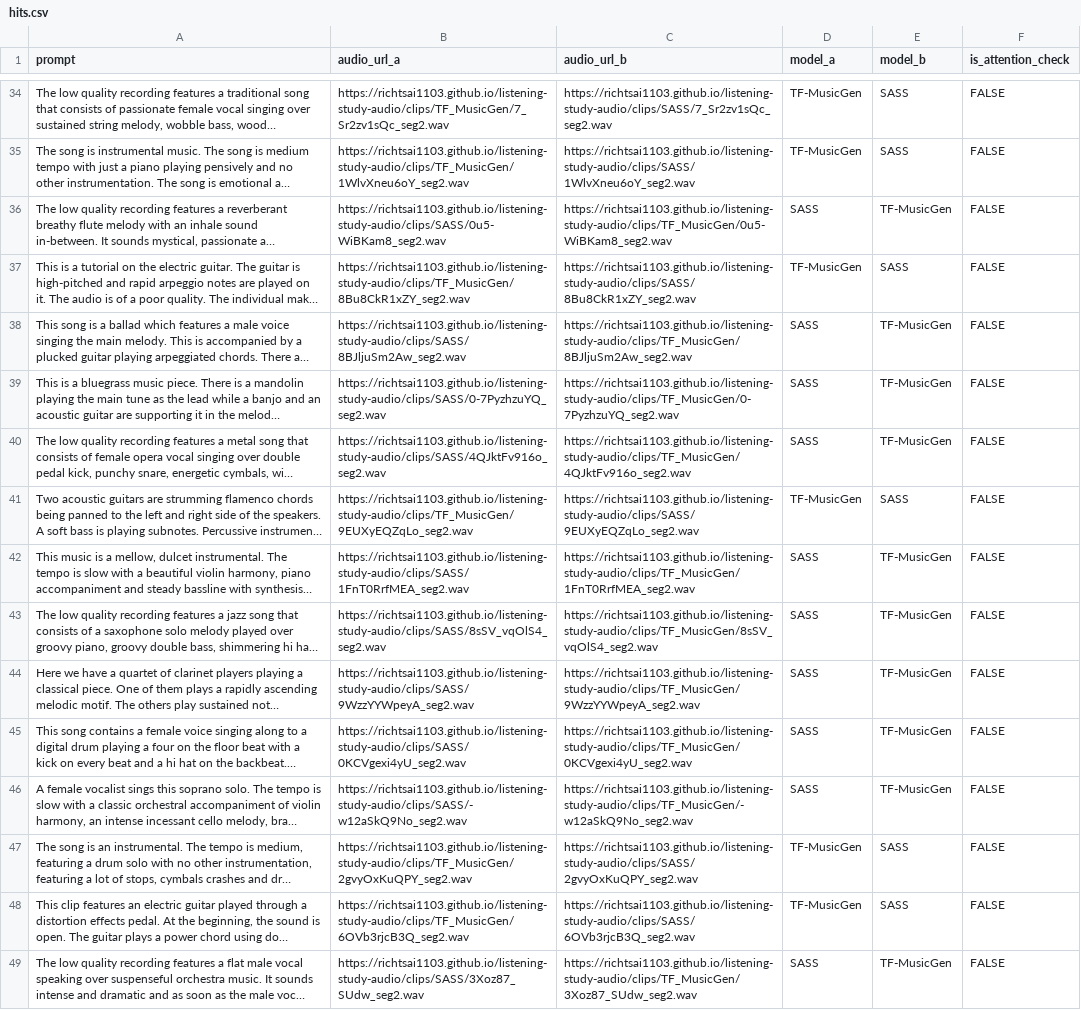
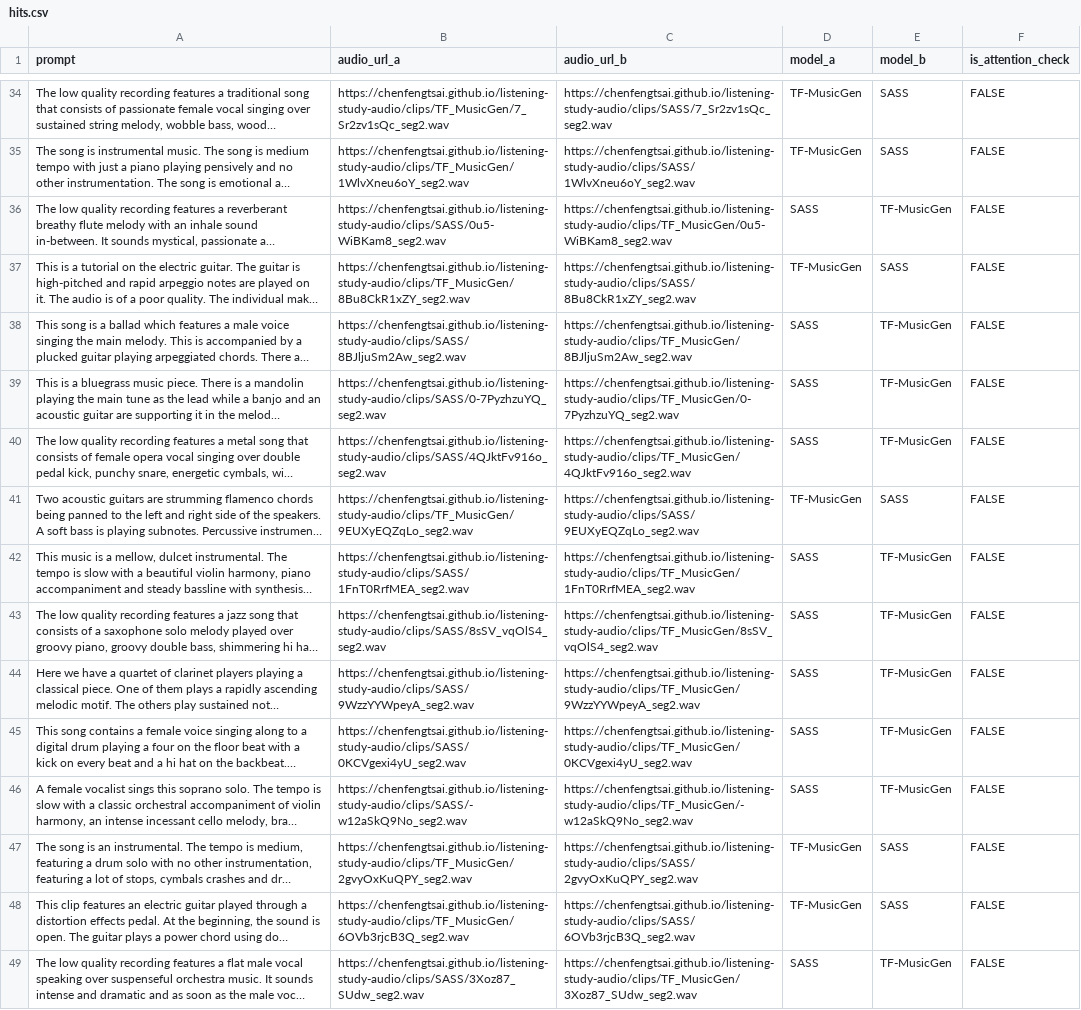
Before and after one commit to ChenFengTsai/listening-study-audio, a CSV file: outputs/hits.csv, drawn as a sheet; only a part is shown, gaps mark what is left out; long unchanged cells end in …; the diff covers the shown part only; the diff names each change by its address in the sheet, - before the commit and + after, or states it on an @@ line.

Commit message:
Update links and add audio files

```diff
--- a/outputs/hits.csv
+++ b/outputs/hits.csv
-B34 (audio_url_a): https://richtsai1103.github.io/listening-study-audio/clips/TF_MusicGen/7_Sr2zv1sQc_seg2.wav
+B34 (audio_url_a): https://chenfengtsai.github.io/listening-study-audio/clips/TF_MusicGen/7_Sr2zv1sQc_seg2.wav
-C34 (audio_url_b): https://richtsai1103.github.io/listening-study-audio/clips/SASS/7_Sr2zv1sQc_seg2.wav
+C34 (audio_url_b): https://chenfengtsai.github.io/listening-study-audio/clips/SASS/7_Sr2zv1sQc_seg2.wav
-B35 (audio_url_a): https://richtsai1103.github.io/listening-study-audio/clips/TF_MusicGen/1WlvXneu6oY_seg2.wav
+B35 (audio_url_a): https://chenfengtsai.github.io/listening-study-audio/clips/TF_MusicGen/1WlvXneu6oY_seg2.wav
-C35 (audio_url_b): https://richtsai1103.github.io/listening-study-audio/clips/SASS/1WlvXneu6oY_seg2.wav
+C35 (audio_url_b): https://chenfengtsai.github.io/listening-study-audio/clips/SASS/1WlvXneu6oY_seg2.wav
-B36 (audio_url_a): https://richtsai1103.github.io/listening-study-audio/clips/SASS/0u5-WiBKam8_seg2.wav
+B36 (audio_url_a): https://chenfengtsai.github.io/listening-study-audio/clips/SASS/0u5-WiBKam8_seg2.wav
-C36 (audio_url_b): https://richtsai1103.github.io/listening-study-audio/clips/TF_MusicGen/0u5-WiBKam8_seg2.wav
+C36 (audio_url_b): https://chenfengtsai.github.io/listening-study-audio/clips/TF_MusicGen/0u5-WiBKam8_seg2.wav
-B37 (audio_url_a): https://richtsai1103.github.io/listening-study-audio/clips/TF_MusicGen/8Bu8CkR1xZY_seg2.wav
+B37 (audio_url_a): https://chenfengtsai.github.io/listening-study-audio/clips/TF_MusicGen/8Bu8CkR1xZY_seg2.wav
-C37 (audio_url_b): https://richtsai1103.github.io/listening-study-audio/clips/SASS/8Bu8CkR1xZY_seg2.wav
+C37 (audio_url_b): https://chenfengtsai.github.io/listening-study-audio/clips/SASS/8Bu8CkR1xZY_seg2.wav
-B38 (audio_url_a): https://richtsai1103.github.io/listening-study-audio/clips/SASS/8BJljuSm2Aw_seg2.wav
+B38 (audio_url_a): https://chenfengtsai.github.io/listening-study-audio/clips/SASS/8BJljuSm2Aw_seg2.wav
-C38 (audio_url_b): https://richtsai1103.github.io/listening-study-audio/clips/TF_MusicGen/8BJljuSm2Aw_seg2.wav
+C38 (audio_url_b): https://chenfengtsai.github.io/listening-study-audio/clips/TF_MusicGen/8BJljuSm2Aw_seg2.wav
-B39 (audio_url_a): https://richtsai1103.github.io/listening-study-audio/clips/SASS/0-7PyzhzuYQ_seg2.wav
+B39 (audio_url_a): https://chenfengtsai.github.io/listening-study-audio/clips/SASS/0-7PyzhzuYQ_seg2.wav
-C39 (audio_url_b): https://richtsai1103.github.io/listening-study-audio/clips/TF_MusicGen/0-7PyzhzuYQ_seg2.wav
+C39 (audio_url_b): https://chenfengtsai.github.io/listening-study-audio/clips/TF_MusicGen/0-7PyzhzuYQ_seg2.wav
-B40 (audio_url_a): https://richtsai1103.github.io/listening-study-audio/clips/SASS/4QJktFv916o_seg2.wav
+B40 (audio_url_a): https://chenfengtsai.github.io/listening-study-audio/clips/SASS/4QJktFv916o_seg2.wav
-C40 (audio_url_b): https://richtsai1103.github.io/listening-study-audio/clips/TF_MusicGen/4QJktFv916o_seg2.wav
+C40 (audio_url_b): https://chenfengtsai.github.io/listening-study-audio/clips/TF_MusicGen/4QJktFv916o_seg2.wav
-B41 (audio_url_a): https://richtsai1103.github.io/listening-study-audio/clips/TF_MusicGen/9EUXyEQZqLo_seg2.wav
+B41 (audio_url_a): https://chenfengtsai.github.io/listening-study-audio/clips/TF_MusicGen/9EUXyEQZqLo_seg2.wav
-C41 (audio_url_b): https://richtsai1103.github.io/listening-study-audio/clips/SASS/9EUXyEQZqLo_seg2.wav
+C41 (audio_url_b): https://chenfengtsai.github.io/listening-study-audio/clips/SASS/9EUXyEQZqLo_seg2.wav
-B42 (audio_url_a): https://richtsai1103.github.io/listening-study-audio/clips/SASS/1FnT0RrfMEA_seg2.wav
+B42 (audio_url_a): https://chenfengtsai.github.io/listening-study-audio/clips/SASS/1FnT0RrfMEA_seg2.wav
-C42 (audio_url_b): https://richtsai1103.github.io/listening-study-audio/clips/TF_MusicGen/1FnT0RrfMEA_seg2.wav
+C42 (audio_url_b): https://chenfengtsai.github.io/listening-study-audio/clips/TF_MusicGen/1FnT0RrfMEA_seg2.wav
-B43 (audio_url_a): https://richtsai1103.github.io/listening-study-audio/clips/SASS/8sSV_vqOlS4_seg2.wav
+B43 (audio_url_a): https://chenfengtsai.github.io/listening-study-audio/clips/SASS/8sSV_vqOlS4_seg2.wav
-C43 (audio_url_b): https://richtsai1103.github.io/listening-study-audio/clips/TF_MusicGen/8sSV_vqOlS4_seg2.wav
+C43 (audio_url_b): https://chenfengtsai.github.io/listening-study-audio/clips/TF_MusicGen/8sSV_vqOlS4_seg2.wav
-B44 (audio_url_a): https://richtsai1103.github.io/listening-study-audio/clips/SASS/9WzzYYWpeyA_seg2.wav
+B44 (audio_url_a): https://chenfengtsai.github.io/listening-study-audio/clips/SASS/9WzzYYWpeyA_seg2.wav
-C44 (audio_url_b): https://richtsai1103.github.io/listening-study-audio/clips/TF_MusicGen/9WzzYYWpeyA_seg2.wav
+C44 (audio_url_b): https://chenfengtsai.github.io/listening-study-audio/clips/TF_MusicGen/9WzzYYWpeyA_seg2.wav
-B45 (audio_url_a): https://richtsai1103.github.io/listening-study-audio/clips/SASS/0KCVgexi4yU_seg2.wav
+B45 (audio_url_a): https://chenfengtsai.github.io/listening-study-audio/clips/SASS/0KCVgexi4yU_seg2.wav
-C45 (audio_url_b): https://richtsai1103.github.io/listening-study-audio/clips/TF_MusicGen/0KCVgexi4yU_seg2.wav
+C45 (audio_url_b): https://chenfengtsai.github.io/listening-study-audio/clips/TF_MusicGen/0KCVgexi4yU_seg2.wav
-B46 (audio_url_a): https://richtsai1103.github.io/listening-study-audio/clips/SASS/-w12aSkQ9No_seg2.wav
+B46 (audio_url_a): https://chenfengtsai.github.io/listening-study-audio/clips/SASS/-w12aSkQ9No_seg2.wav
-C46 (audio_url_b): https://richtsai1103.github.io/listening-study-audio/clips/TF_MusicGen/-w12aSkQ9No_seg2.wav
+C46 (audio_url_b): https://chenfengtsai.github.io/listening-study-audio/clips/TF_MusicGen/-w12aSkQ9No_seg2.wav
-B47 (audio_url_a): https://richtsai1103.github.io/listening-study-audio/clips/TF_MusicGen/2gvyOxKuQPY_seg2.wav
+B47 (audio_url_a): https://chenfengtsai.github.io/listening-study-audio/clips/TF_MusicGen/2gvyOxKuQPY_seg2.wav
-C47 (audio_url_b): https://richtsai1103.github.io/listening-study-audio/clips/SASS/2gvyOxKuQPY_seg2.wav
+C47 (audio_url_b): https://chenfengtsai.github.io/listening-study-audio/clips/SASS/2gvyOxKuQPY_seg2.wav
-B48 (audio_url_a): https://richtsai1103.github.io/listening-study-audio/clips/TF_MusicGen/6OVb3rjcB3Q_seg2.wav
+B48 (audio_url_a): https://chenfengtsai.github.io/listening-study-audio/clips/TF_MusicGen/6OVb3rjcB3Q_seg2.wav
-C48 (audio_url_b): https://richtsai1103.github.io/listening-study-audio/clips/SASS/6OVb3rjcB3Q_seg2.wav
+C48 (audio_url_b): https://chenfengtsai.github.io/listening-study-audio/clips/SASS/6OVb3rjcB3Q_seg2.wav
-B49 (audio_url_a): https://richtsai1103.github.io/listening-study-audio/clips/SASS/3Xoz87_SUdw_seg2.wav
+B49 (audio_url_a): https://chenfengtsai.github.io/listening-study-audio/clips/SASS/3Xoz87_SUdw_seg2.wav
-C49 (audio_url_b): https://richtsai1103.github.io/listening-study-audio/clips/TF_MusicGen/3Xoz87_SUdw_seg2.wav
+C49 (audio_url_b): https://chenfengtsai.github.io/listening-study-audio/clips/TF_MusicGen/3Xoz87_SUdw_seg2.wav
```
Also changed, not shown: 168 edited cells elsewhere in this file.
